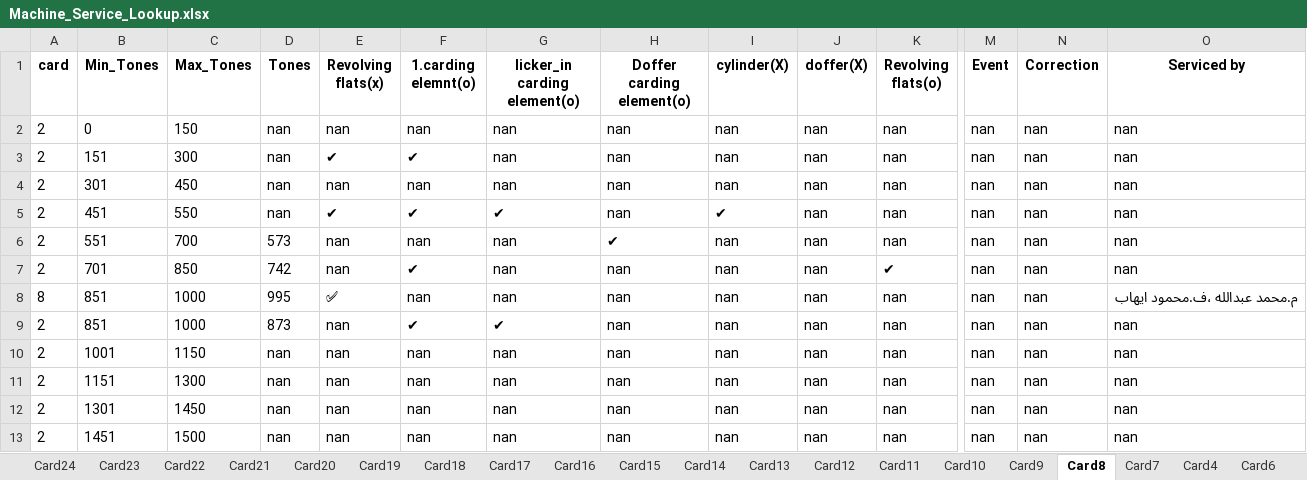
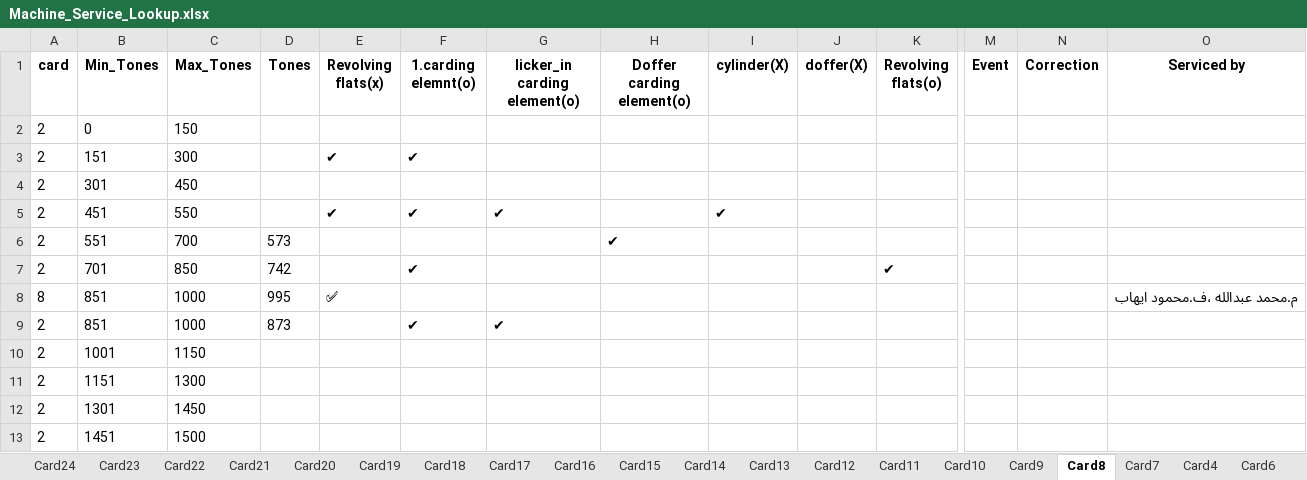
Before and after one commit to mahmedabdallh123/BELYARN, an Excel workbook: Machine_Service_Lookup.xlsx, sheet Card8, drawn as a sheet; only a part is shown, gaps mark what is left out; values as stored, in another font and other column widths than the file's, no borders; removed rows and columns are numbered as before the commit, all else as after; rows hold the shown columns only; the diff names each change by its address in the sheet, - before the commit and + after, or states it on an @@ line.

```diff
--- a/Machine_Service_Lookup.xlsx (sheet Card8)
+++ b/Machine_Service_Lookup.xlsx (sheet Card8)
-row 2: 2 | 0 | 150 | nan | nan | nan | nan | nan | nan | nan | nan | nan | nan | nan
+row 2: 2 | 0 | 150
-D3 (Tones): nan
+D3 (Tones): (empty)
-G3 (licker_in carding element(o)): nan
+G3 (licker_in carding element(o)): (empty)
-H3 (Doffer carding element(o)): nan
+H3 (Doffer carding element(o)): (empty)
-I3 (cylinder(X)): nan
+I3 (cylinder(X)): (empty)
-J3 (doffer(X)): nan
+J3 (doffer(X)): (empty)
-K3 (Revolving flats(o)): nan
+K3 (Revolving flats(o)): (empty)
-M3 (Event): nan
+M3 (Event): (empty)
-N3 (Correction): nan
+N3 (Correction): (empty)
-O3 (Serviced by): nan
+O3 (Serviced by): (empty)
-row 4: 2 | 301 | 450 | nan | nan | nan | nan | nan | nan | nan | nan | nan | nan | nan
+row 4: 2 | 301 | 450
-D5 (Tones): nan
+D5 (Tones): (empty)
-H5 (Doffer carding element(o)): nan
+H5 (Doffer carding element(o)): (empty)
-J5:J9 (doffer(X)): nan
+J5:J9 (doffer(X)): (empty)
-K5:K6 (Revolving flats(o)): nan
+K5:K6 (Revolving flats(o)): (empty)
-M5:M9 (Event): nan
+M5:M9 (Event): (empty)
-N5:N9 (Correction): nan
+N5:N9 (Correction): (empty)
-O5:O7 (Serviced by): nan
+O5:O7 (Serviced by): (empty)
-E6:E7 (Revolving flats(x)): nan
+E6:E7 (Revolving flats(x)): (empty)
-F6 (1.carding elemnt(o)): nan
+F6 (1.carding elemnt(o)): (empty)
-G6:G8 (licker_in carding element(o)): nan
+G6:G8 (licker_in carding element(o)): (empty)
-I6:I9 (cylinder(X)): nan
+I6:I9 (cylinder(X)): (empty)
-H7:H9 (Doffer carding element(o)): nan
+H7:H9 (Doffer carding element(o)): (empty)
-F8 (1.carding elemnt(o)): nan
+F8 (1.carding elemnt(o)): (empty)
-K8:K9 (Revolving flats(o)): nan
+K8:K9 (Revolving flats(o)): (empty)
-E9 (Revolving flats(x)): nan
+E9 (Revolving flats(x)): (empty)
-O9 (Serviced by): nan
+O9 (Serviced by): (empty)
-row 10: 2 | 1001 | 1150 | nan | nan | nan | nan | nan | nan | nan | nan | nan | nan | nan
-row 11: 2 | 1151 | 1300 | nan | nan | nan | nan | nan | nan | nan | nan | nan | nan | nan
-row 12: 2 | 1301 | 1450 | nan | nan | nan | nan | nan | nan | nan | nan | nan | nan | nan
-row 13: 2 | 1451 | 1500 | nan | nan | nan | nan | nan | nan | nan | nan | nan | nan | nan
+row 10: 2 | 1001 | 1150
+row 11: 2 | 1151 | 1300
+row 12: 2 | 1301 | 1450
+row 13: 2 | 1451 | 1500
```
Also changed, not shown: sheet Card9.
